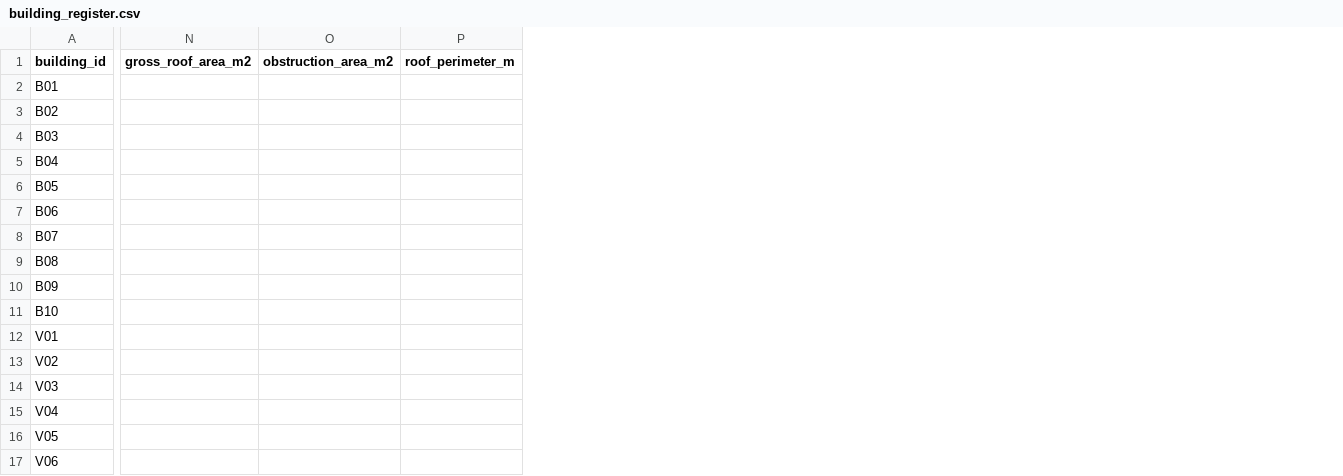
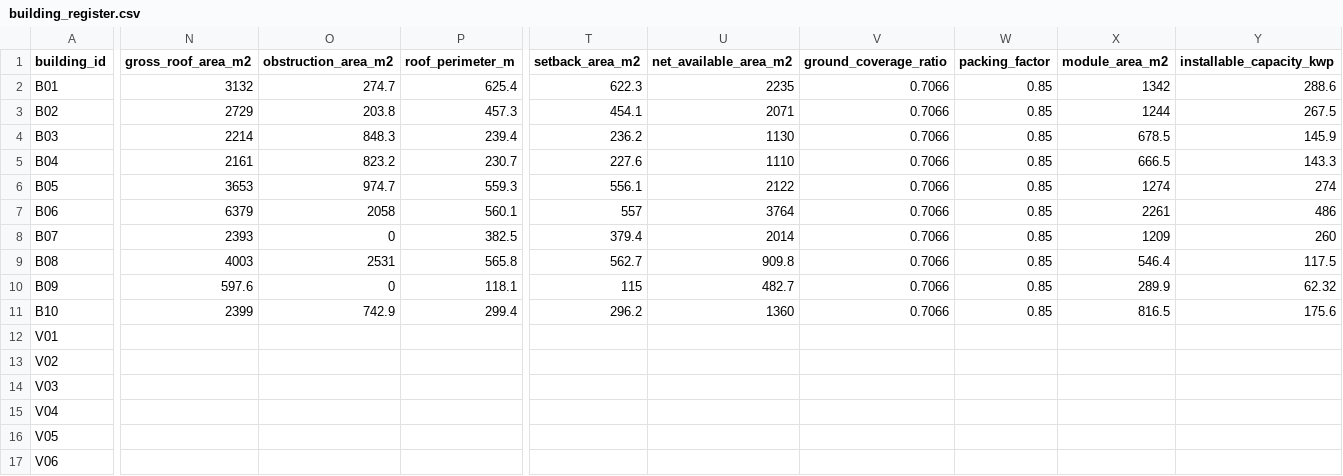
Before and after one commit to seanthesheep1/B.Tech-Project, a CSV file: data/building_register.csv, drawn as a sheet; only a part is shown, gaps mark what is left out; the diff covers the shown part only; the diff names each change by its address in the sheet, - before the commit and + after, or states it on an @@ line.

Commit message:
Close Part 4: FR-2 usable area written to the register
Runs the area chain from the digitised layers and writes every
intermediate value to the register rather than only printing it: gross
area, obstruction footprint, setback strip, net available, module area
and installable capacity.

29,661 m2 of digitised roof, less 8,457 of obstructions and 4,006 of
setback, leaves 17,198 net. At a ground coverage ratio of 0.707 and a
0.85 packing factor that is 10,328 m2 of module area and 2,220.6 kWp.

FR-2 passes on the criterion that matters: the usable area is derived
from the winter design sun, not assumed as a percentage. The usable
fraction ranges from 13.6 per cent on B08 to 50.5 per cent on B07, so
the 40 to 50 per cent rule of thumb holds only for uncluttered roofs.

Carried forward: B06 has two obstructions typed solar_panel, though it
was chosen as a candidate for having no PV and is not among the 29
metered locations. Panels there are either recent or unmetered, and an
unmetered array would mean the campus fleet is larger than the meter
data shows.

```diff
--- a/data/building_register.csv
+++ b/data/building_register.csv
+column T (setback_area_m2), rows 2-11: 622.3 | 454.1 | 236.2 | 227.6 | 556.1 | 557 | 379.4 | 562.7 | 115 | 296.2
+column U (net_available_area_m2), rows 2-11: 2235 | 2071 | 1130 | 1110 | 2122 | 3764 | 2014 | 909.8 | 482.7 | 1360
+column V (ground_coverage_ratio), rows 2-11: all 0.7066
+column W (packing_factor), rows 2-11: all 0.85
+column X (module_area_m2), rows 2-11: 1342 | 1244 | 678.5 | 666.5 | 1274 | 2261 | 1209 | 546.4 | 289.9 | 816.5
+column Y (installable_capacity_kwp), rows 2-11: 288.6 | 267.5 | 145.9 | 143.3 | 274 | 486 | 260 | 117.5 | 62.32 | 175.6
-N2 (gross_roof_area_m2): (empty)
+N2 (gross_roof_area_m2): 3132
-O2 (obstruction_area_m2): (empty)
+O2 (obstruction_area_m2): 274.7
-P2 (roof_perimeter_m): (empty)
+P2 (roof_perimeter_m): 625.4
-N3 (gross_roof_area_m2): (empty)
+N3 (gross_roof_area_m2): 2729
-O3 (obstruction_area_m2): (empty)
+O3 (obstruction_area_m2): 203.8
-P3 (roof_perimeter_m): (empty)
+P3 (roof_perimeter_m): 457.3
-N4 (gross_roof_area_m2): (empty)
+N4 (gross_roof_area_m2): 2214
-O4 (obstruction_area_m2): (empty)
+O4 (obstruction_area_m2): 848.3
-P4 (roof_perimeter_m): (empty)
+P4 (roof_perimeter_m): 239.4
-N5 (gross_roof_area_m2): (empty)
+N5 (gross_roof_area_m2): 2161
-O5 (obstruction_area_m2): (empty)
+O5 (obstruction_area_m2): 823.2
-P5 (roof_perimeter_m): (empty)
+P5 (roof_perimeter_m): 230.7
-N6 (gross_roof_area_m2): (empty)
+N6 (gross_roof_area_m2): 3653
-O6 (obstruction_area_m2): (empty)
+O6 (obstruction_area_m2): 974.7
-P6 (roof_perimeter_m): (empty)
+P6 (roof_perimeter_m): 559.3
-N7 (gross_roof_area_m2): (empty)
+N7 (gross_roof_area_m2): 6379
-O7 (obstruction_area_m2): (empty)
+O7 (obstruction_area_m2): 2058
-P7 (roof_perimeter_m): (empty)
+P7 (roof_perimeter_m): 560.1
-N8 (gross_roof_area_m2): (empty)
+N8 (gross_roof_area_m2): 2393
-O8 (obstruction_area_m2): (empty)
+O8 (obstruction_area_m2): 0
-P8 (roof_perimeter_m): (empty)
+P8 (roof_perimeter_m): 382.5
-N9 (gross_roof_area_m2): (empty)
+N9 (gross_roof_area_m2): 4003
-O9 (obstruction_area_m2): (empty)
+O9 (obstruction_area_m2): 2531
-P9 (roof_perimeter_m): (empty)
+P9 (roof_perimeter_m): 565.8
-N10 (gross_roof_area_m2): (empty)
+N10 (gross_roof_area_m2): 597.6
-O10 (obstruction_area_m2): (empty)
+O10 (obstruction_area_m2): 0
-P10 (roof_perimeter_m): (empty)
+P10 (roof_perimeter_m): 118.1
-N11 (gross_roof_area_m2): (empty)
+N11 (gross_roof_area_m2): 2399
-O11 (obstruction_area_m2): (empty)
+O11 (obstruction_area_m2): 742.9
-P11 (roof_perimeter_m): (empty)
+P11 (roof_perimeter_m): 299.4
```
Also changed, not shown: 4 added columns elsewhere in this file, 4 other files.
